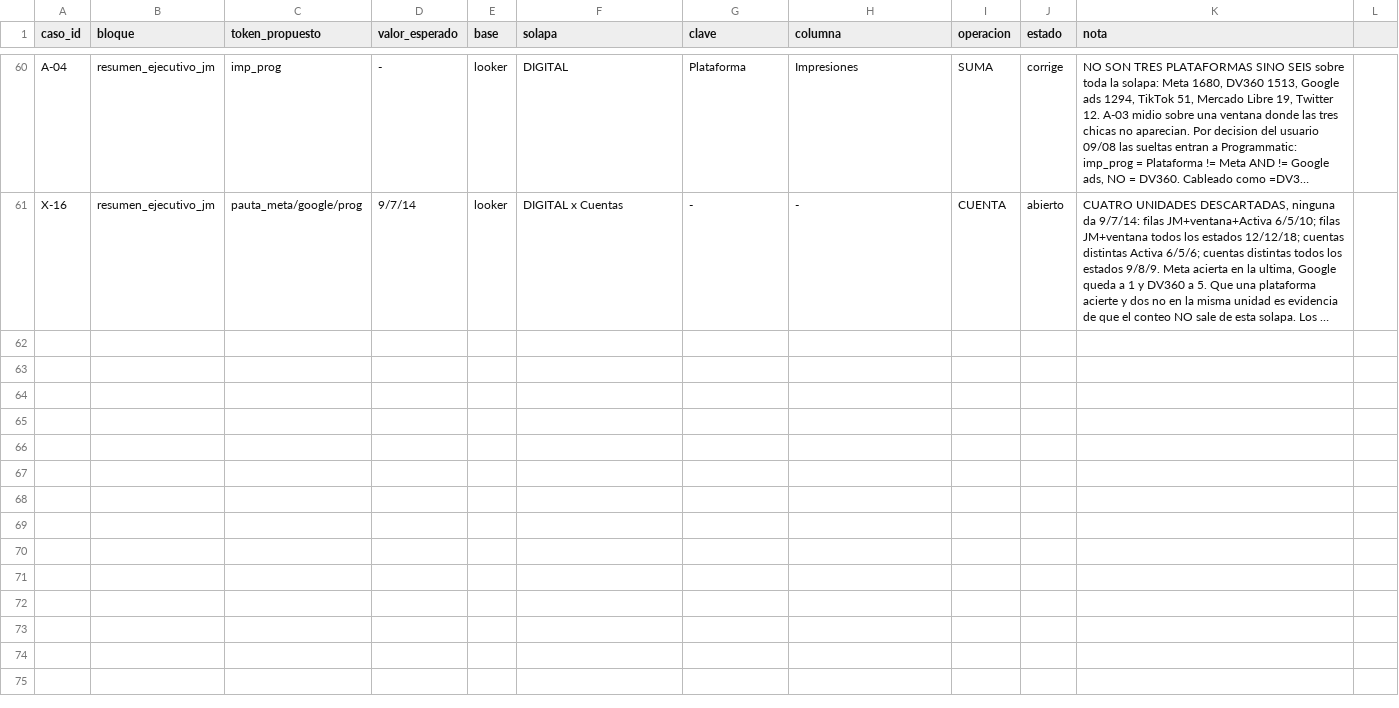
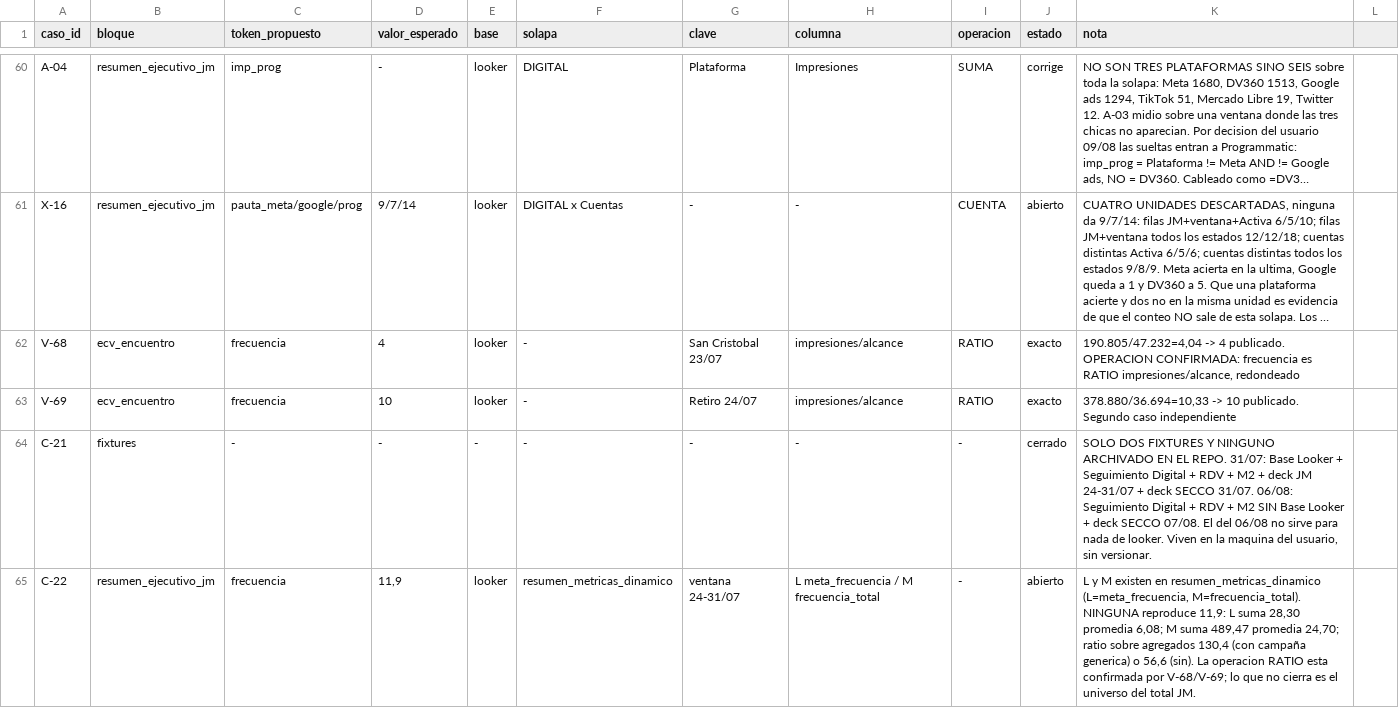
Before and after one commit to jpcofano/Oficina-Motor-Informes, a CSV file: docs/casos_validacion_2026-08-09_addendum.csv, drawn as a sheet; only a part is shown, gaps mark what is left out; long unchanged cells end in …; the diff covers the shown part only; the diff names each change by its address in the sheet, - before the commit and + after, or states it on an @@ line.

```diff
--- a/docs/casos_validacion_2026-08-09_addendum.csv
+++ b/docs/casos_validacion_2026-08-09_addendum.csv
+row 62: V-68 | ecv_encuentro | frecuencia | 4 | looker | - | San Cristobal 23/07 | impresiones/alcance | RATIO | exacto | 190.805/47.232=4,04 -> 4 publicado. OPERACION CONFIRMADA: frecuencia es RATIO impresiones/alcance, redondeado
+row 63: V-69 | ecv_encuentro | frecuencia | 10 | looker | - | Retiro 24/07 | impresiones/alcance | RATIO | exacto | 378.880/36.694=10,33 -> 10 publicado. Segundo caso independiente
+row 64: C-21 | fixtures | - | - | - | - | - | - | - | cerrado | SOLO DOS FIXTURES Y NINGUNO ARCHIVADO EN EL REPO. 31/07: Base Looker + Seguimiento Digital + RDV + M2 + deck JM 24-31/07 + deck SECCO 31/07. 06/08: Seguimiento Digital + RDV + M2 SIN Base Looker + deck SECCO 07/08. El del 06/08 no sirve para nada de looker. Viven en la maquina del usuario, sin versionar.
+row 65: C-22 | resumen_ejecutivo_jm | frecuencia | 11,9 | looker | resumen_metricas_dinamico | ventana 24-31/07 | L meta_frecuencia / M frecuencia_total | - | abierto | L y M existen en resumen_metricas_dinamico (L=meta_frecuencia, M=frecuencia_total). NINGUNA reproduce 11,9: L suma 28,30 promedia 6,08; M suma 489,47 promedia 24,70; ratio sobre agregados 130,4 (con campaña generica) o 56,6 (sin). La operacion RATIO esta confirmada por V-68/V-69; lo que no cierra es el universo del total JM.
```
Also changed, not shown: 10 added rows elsewhere in this file, 8 other files.
